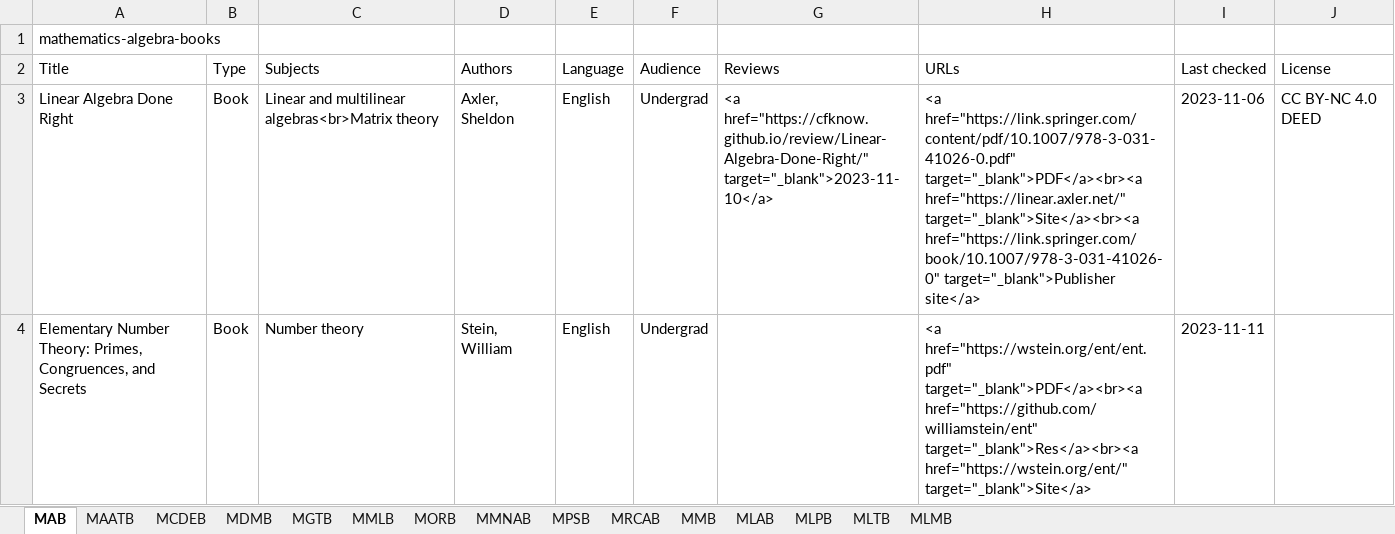
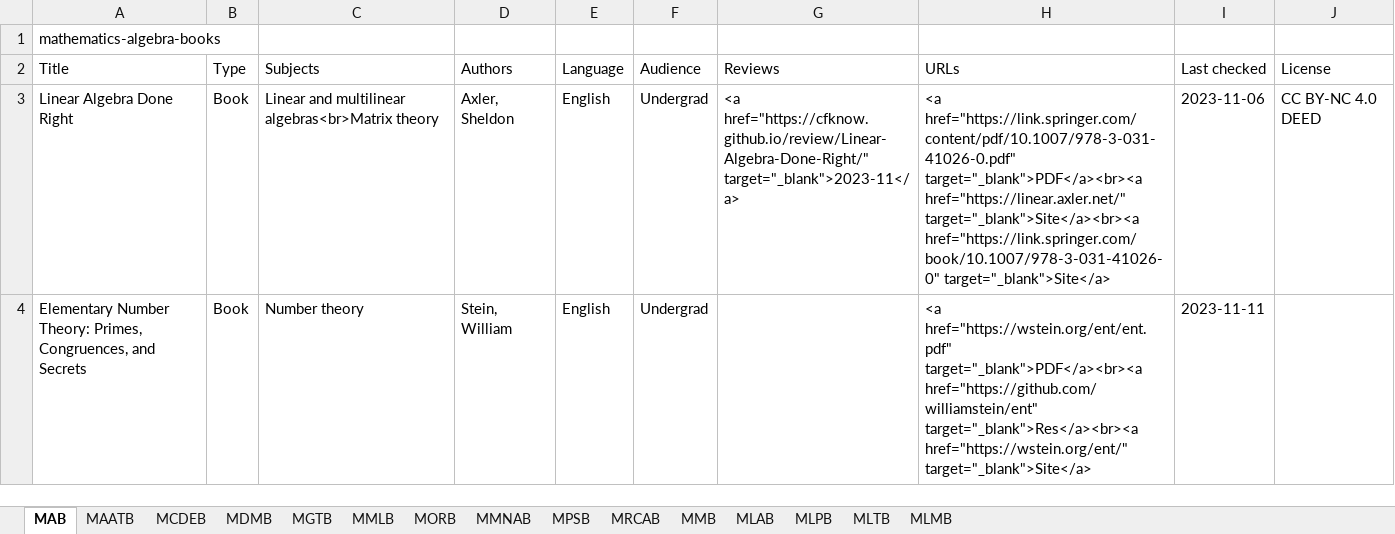
Before and after one commit to CFKNow/cfknow.github.io, an Excel workbook: utilities/cfk.xlsx, sheet MAB, drawn as a sheet; values as stored, in another font and other column widths than the file's, no borders; the diff names each change by its address in the sheet, - before the commit and + after, or states it on an @@ line.

```diff
--- a/utilities/cfk.xlsx (sheet MAB)
+++ b/utilities/cfk.xlsx (sheet MAB)
-G3 (Reviews): <a href="https://cfknow.github.io/review/Linear-Algebra-Done-Right/" target="_blank">2023-11-10</a>
+G3 (Reviews): <a href="https://cfknow.github.io/review/Linear-Algebra-Done-Right/" target="_blank">2023-11</a>
-H3 (URLs): …target="_blank">Site</a><br><a href="https://link.springer.com/book/10.1007/978-3-031-41026-0" target="_blank">Publisher site</a>
+H3 (URLs): …target="_blank">Site</a><br><a href="https://link.springer.com/book/10.1007/978-3-031-41026-0" target="_blank">Site</a>
```
Also changed, not shown: sheet MMLB, sheet MLTB, 12 other files.
